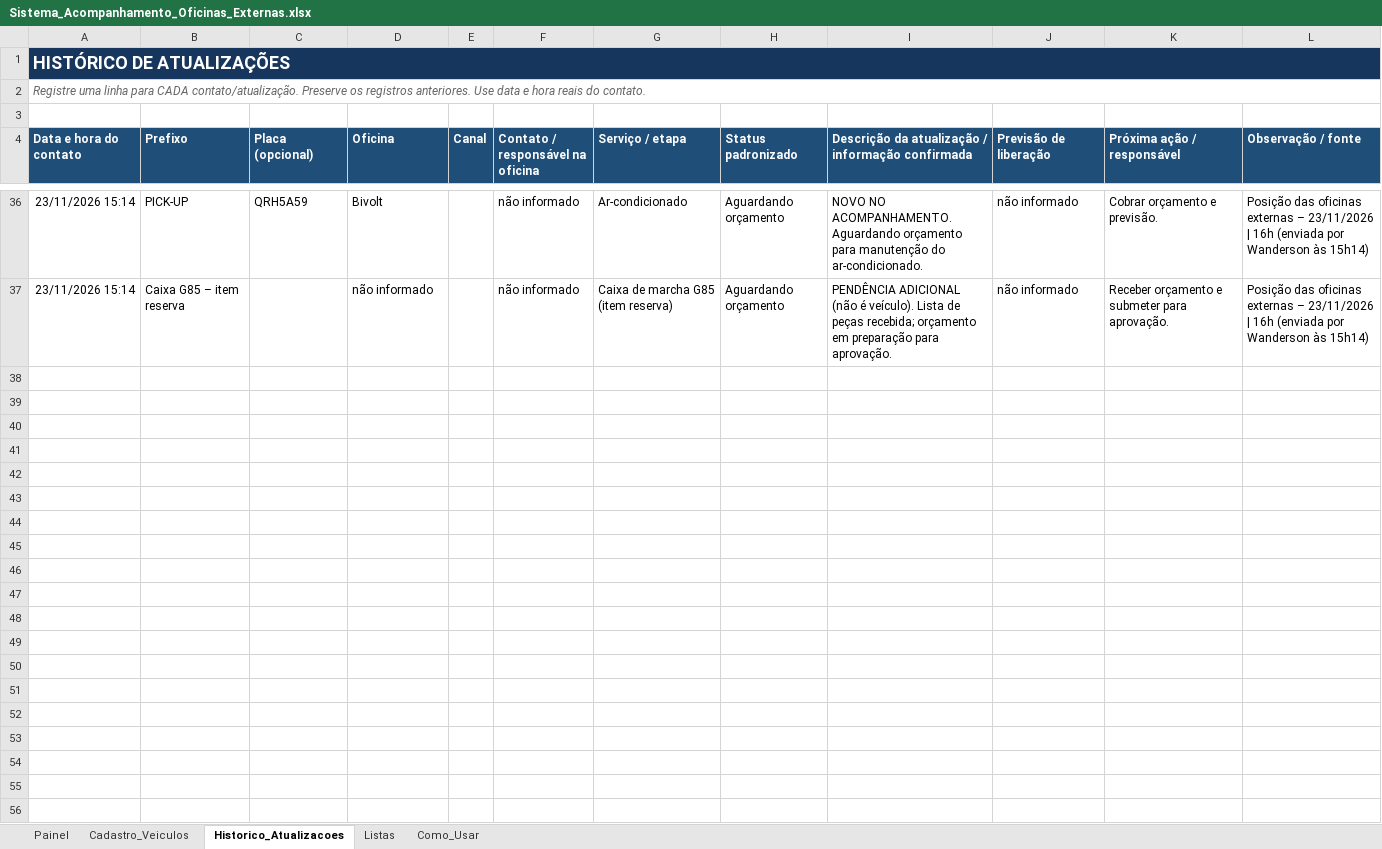
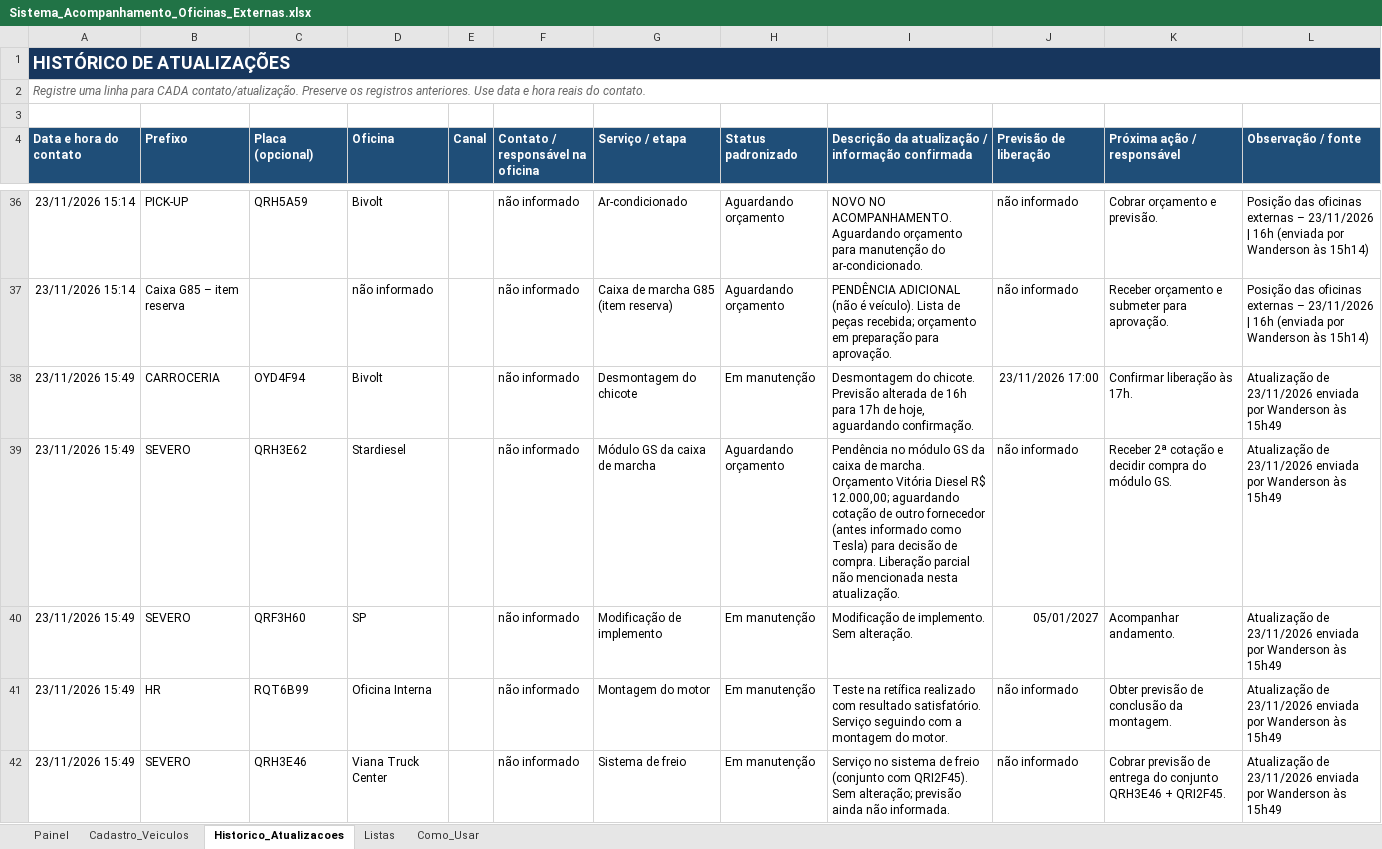
Before and after one commit to WandersonLuizClemente/painel-oficinas-externas, an Excel workbook: dados/Sistema_Acompanhamento_Oficinas_Externas.xlsx, sheet Historico_Atualizacoes, drawn as a sheet; only a part is shown, gaps mark what is left out; values as stored, in another font and other column widths than the file's, no borders; the diff covers the shown part only; the diff names each change by its address in the sheet, - before the commit and + after, or states it on an @@ line.

```diff
--- a/dados/Sistema_Acompanhamento_Oficinas_Externas.xlsx (sheet Historico_Atualizacoes)
+++ b/dados/Sistema_Acompanhamento_Oficinas_Externas.xlsx (sheet Historico_Atualizacoes)
+row 38: 23/11/2026 15:49 | CARROCERIA | OYD4F94 | Bivolt |  | não informado | Desmontagem do chicote | Em manutenção | Desmontagem do chicote. Previsão alterada de 16h para 17h de hoje, aguardando confirmação. | 23/11/2026 17:00 | Confirmar liberação às 17h. | Atualização de 23/11/2026 enviada por Wanderson às 15h49
+row 39: 23/11/2026 15:49 | SEVERO | QRH3E62 | Stardiesel |  | não informado | Módulo GS da caixa de marcha | Aguardando orçamento | Pendência no módulo GS da caixa de marcha. Orçamento Vitória Diesel R$ 12.000,00; aguardando cotação de outro fornecedor (antes informado como Tesla) para decisão de compra. Liberação parcial não mencionada nesta atualização. | não informado | Receber 2ª cotação e decidir compra do módulo GS. | Atualização de 23/11/2026 enviada por Wanderson às 15h49
+row 40: 23/11/2026 15:49 | SEVERO | QRF3H60 | SP |  | não informado | Modificação de implemento | Em manutenção | Modificação de implemento. Sem alteração. | 05/01/2027 | Acompanhar andamento. | Atualização de 23/11/2026 enviada por Wanderson às 15h49
+row 41: 23/11/2026 15:49 | HR | RQT6B99 | Oficina Interna |  | não informado | Montagem do motor | Em manutenção | Teste na retífica realizado com resultado satisfatório. Serviço seguindo com a montagem do motor. | não informado | Obter previsão de conclusão da montagem. | Atualização de 23/11/2026 enviada por Wanderson às 15h49
+row 42: 23/11/2026 15:49 | SEVERO | QRH3E46 | Viana Truck Center |  | não informado | Sistema de freio | Em manutenção | Serviço no sistema de freio (conjunto com QRI2F45). Sem alteração; previsão ainda não informada. | não informado | Cobrar previsão de entrega do conjunto QRH3E46 + QRI2F45. | Atualização de 23/11/2026 enviada por Wanderson às 15h49
```
Also changed, not shown: 4 added rows elsewhere in this sheet, sheet Cadastro_Veiculos, sheet Painel.
